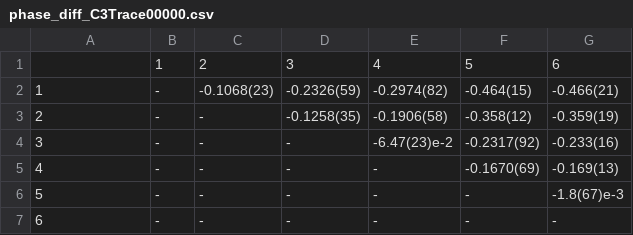
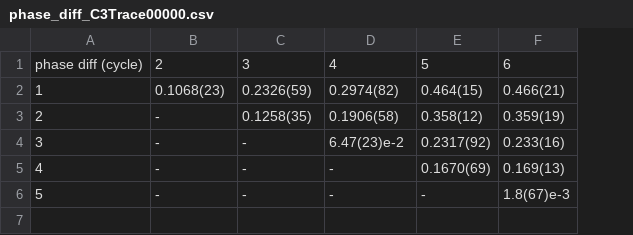
Before and after one commit to yuyichao/yyc-data, a CSV file: euriqa/experiments/rf_phase_20221104/data/phase_diff_C3Trace00000.csv, drawn as a sheet; removed rows and columns are numbered as before the commit, all else as after; the diff names each change by its address in the sheet, - before the commit and + after, or states it on an @@ line.

```diff
--- a/euriqa/experiments/rf_phase_20221104/data/phase_diff_C3Trace00000.csv
+++ b/euriqa/experiments/rf_phase_20221104/data/phase_diff_C3Trace00000.csv
-column B, rows 1-6: 1 | - | - | - | - | -
-column F, rows 1-6: 5 | -0.464(15) | -0.358(12) | -0.2317(92) | -0.1670(69) | -
-column G, rows 1-6: 6 | -0.466(21) | -0.359(19) | -0.233(16) | -0.169(13) | -1.8(67)e-3
+column E, rows 1-6: 5 | 0.464(15) | 0.358(12) | 0.2317(92) | 0.1670(69) | -
+column F, rows 1-6: 6 | 0.466(21) | 0.359(19) | 0.233(16) | 0.169(13) | 1.8(67)e-3
@@ column A renumbered in row 1 @@
-B2: -0.1068(23)
+B2: 0.1068(23)
-C2: -0.2326(59)
+C2: 0.2326(59)
-D2: -0.2974(82)
+D2: 0.2974(82)
-C3: -0.1258(35)
+C3: 0.1258(35)
-D3: -0.1906(58)
+D3: 0.1906(58)
-D4: -6.47(23)e-2
+D4: 6.47(23)e-2
-row 7: 6 | - | - | - | - | - | -
```
Also changed, not shown: euriqa/experiments/rf_phase_20221104/data/phase_diff_C2Trace00000.csv, 19 other files.
